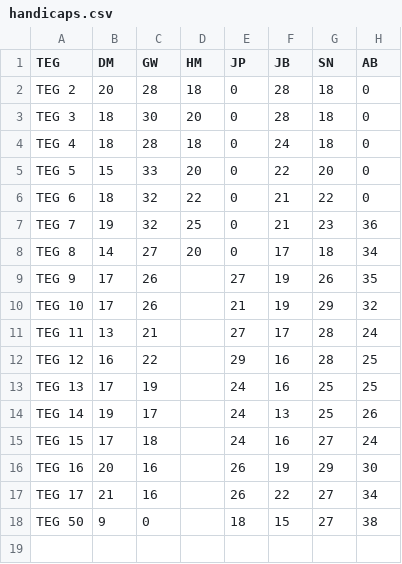
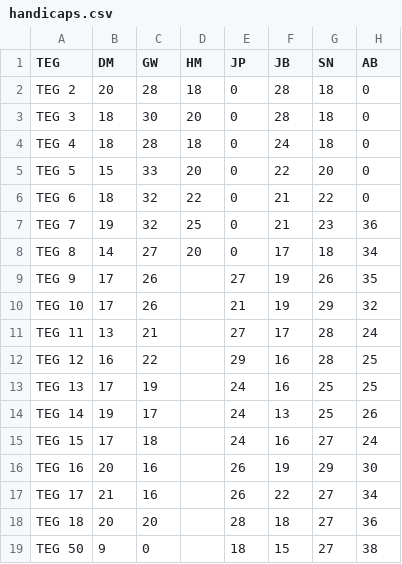
Before and after one commit to jonbaker99/teg_v2, a CSV file: data/handicaps.csv, drawn as a sheet.

Commit message:
updated handicaps

```diff
--- a/data/handicaps.csv
+++ b/data/handicaps.csv
@@ -17,2 +17,3 @@ TEG 16,20,16,,26,19,29,30
 TEG 17,21,16,,26,22,27,34
+TEG 18,20,20,,28,18,27,36
 TEG 50,9,0,,18,15,27,38
```
